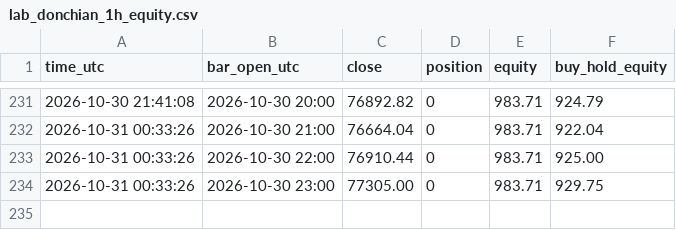
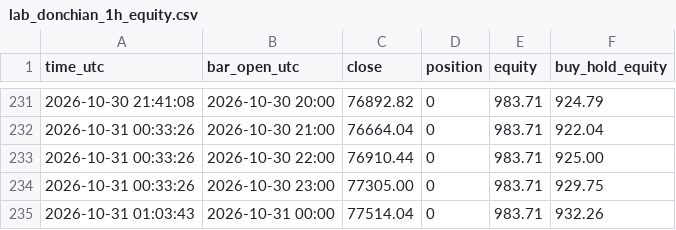
Before and after one commit to williamdurham1971/OpenOSINT, a CSV file: btc-bot/paper_state/lab_donchian_1h_equity.csv, drawn as a sheet; only a part is shown, gaps mark what is left out.

```diff
--- a/btc-bot/paper_state/lab_donchian_1h_equity.csv
+++ b/btc-bot/paper_state/lab_donchian_1h_equity.csv
@@ -234 +234,2 @@ time_utc,bar_open_utc,close,position,equity,buy_hold_equity
 2026-10-31 00:33:26,2026-10-30 23:00,77305.00,0,983.71,929.75
+2026-10-31 01:03:43,2026-10-31 00:00,77514.04,0,983.71,932.26
```
Also changed, not shown: btc-bot/paper_state/lab_patterns_1h_equity.csv, btc-bot/paper_state/lab_symtri_1h_equity.csv, 4 other files.
